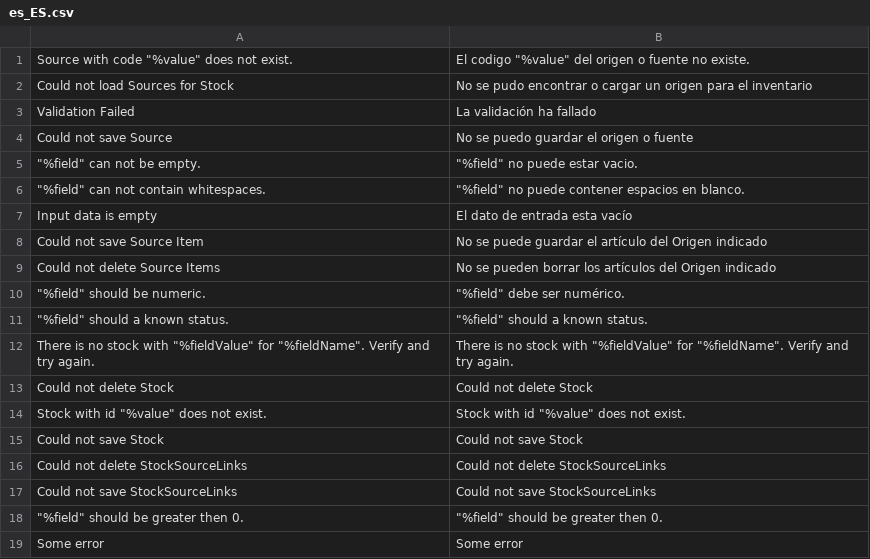
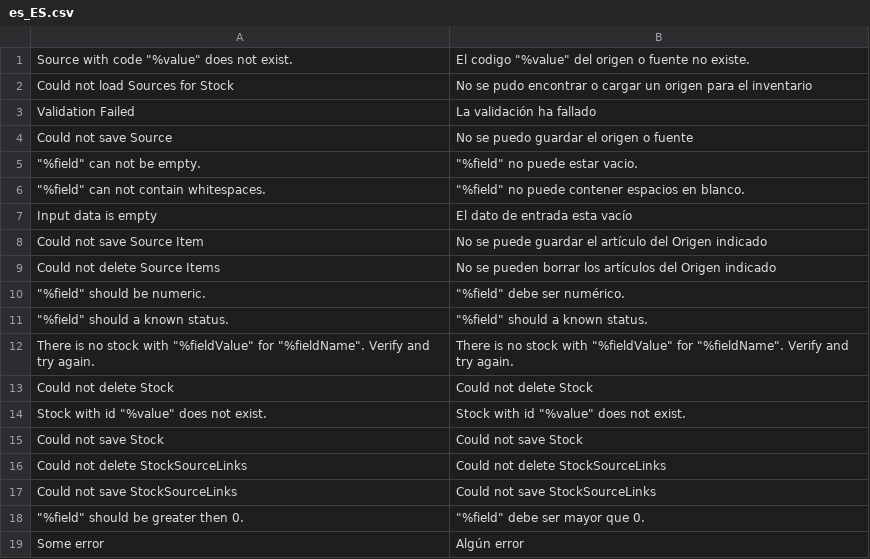
Before and after one commit to magento-l10n/i18n-msi, a CSV file: app/code/Magento/Inventory/i18n/es_ES.csv, drawn as a sheet.

```diff
--- a/app/code/Magento/Inventory/i18n/es_ES.csv
+++ b/app/code/Magento/Inventory/i18n/es_ES.csv
@@ -17,3 +17,3 @@
 "Could not save StockSourceLinks","Could not save StockSourceLinks"
-"""%field"" should be greater then 0.","""%field"" should be greater then 0."
-"Some error","Some error"
+"""%field"" should be greater then 0.","""%field"" debe ser mayor que 0."
+"Some error","Algún error"
```
